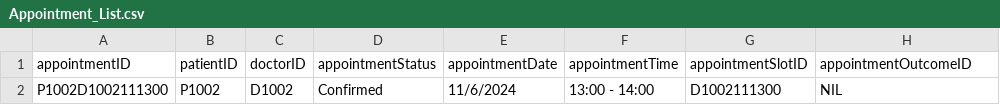
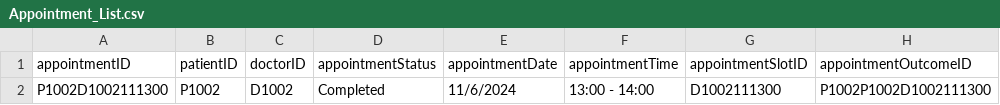
Before and after one commit to tgw6201/SC2002-Health-Management-System, a CSV file: HealthManagementSystem/src/FileManager/Data/Appointment_List.csv, drawn as a sheet.

```diff
--- a/HealthManagementSystem/src/FileManager/Data/Appointment_List.csv
+++ b/HealthManagementSystem/src/FileManager/Data/Appointment_List.csv
@@ -1,2 +1,2 @@
 appointmentID,patientID,doctorID,appointmentStatus,appointmentDate,appointmentTime,appointmentSlotID,appointmentOutcomeID
-P1002D1002111300,P1002,D1002,Confirmed,11/6/2024,13:00 - 14:00,D1002111300,NIL
+P1002D1002111300,P1002,D1002,Completed,11/6/2024,13:00 - 14:00,D1002111300,P1002P1002D1002111300
```
Also changed, not shown: HealthManagementSystem/src/FileManager/Data/AppointmentOutcomeRecord_List.csv, HealthManagementSystem/src/FileManager/Data/AvailabilitySlot_List.csv, 6 other files.
